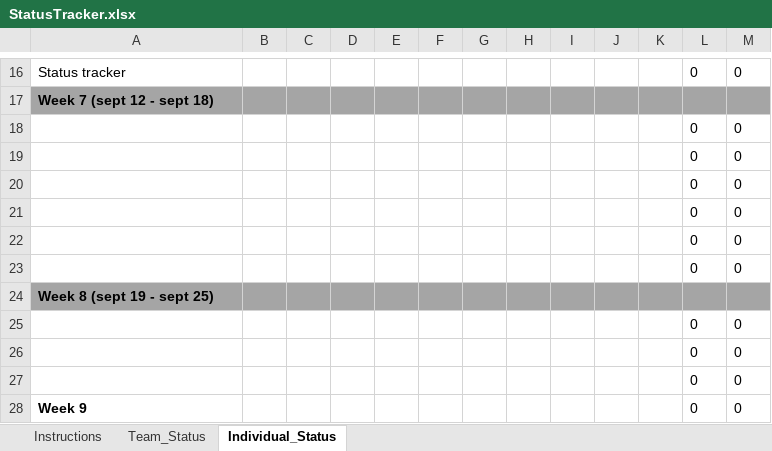
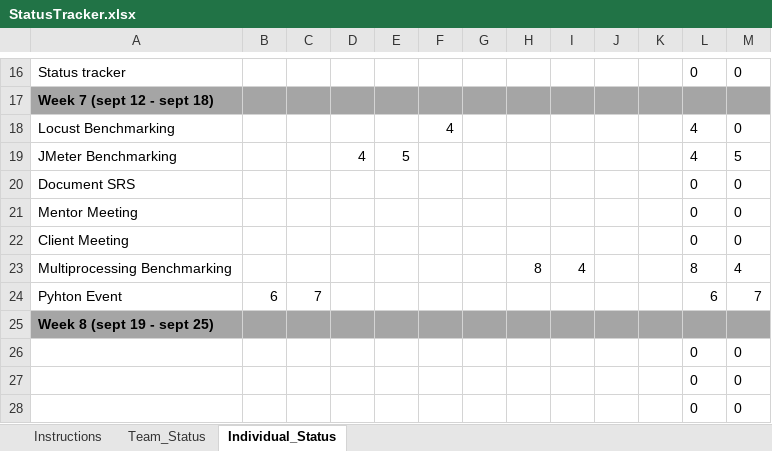
Before and after one commit to gvishal/Load-Testing-Tool, an Excel workbook: documents/StatusTracker.xlsx, sheet Individual_Status, drawn as a sheet; only a part is shown, gaps mark what is left out; the shorter side is filled out with more unchanged rows; values as stored, in another font and other column widths than the file's, no borders; charts and pictures not drawn; 1 other sheet too large or unreadable and not compared; removed rows and columns are numbered as before the commit, all else as after; the diff names each change by its address in the sheet, - before the commit and + after, or states it on an @@ line.

```diff
--- a/documents/StatusTracker.xlsx (sheet Individual_Status)
+++ b/documents/StatusTracker.xlsx (sheet Individual_Status)
-row 18:  |  |  |  |  |  |  |  |  |  |  | 0 | 0
-row 19:  |  |  |  |  |  |  |  |  |  |  | 0 | 0
-row 20:  |  |  |  |  |  |  |  |  |  |  | 0 | 0
+row 18: Locust Benchmarking |  |  |  |  | 4 |  |  |  |  |  | 4 | 0
+row 19: JMeter Benchmarking |  |  | 4 | 5 |  |  |  |  |  |  | 4 | 5
-A20: (empty)
+A20: Document SRS
-A21: (empty)
+A21: Mentor Meeting
-A22: (empty)
+A22: Client Meeting
+row 23: Multiprocessing Benchmarking |  |  |  |  |  |  | 8 | 4 |  |  | 8 | 4
+row 24: Pyhton Event | 6 | 7 |  |  |  |  |  |  |  |  | 6 | 7
```
Also changed, not shown: formulas that keep their value, 3 other files.
